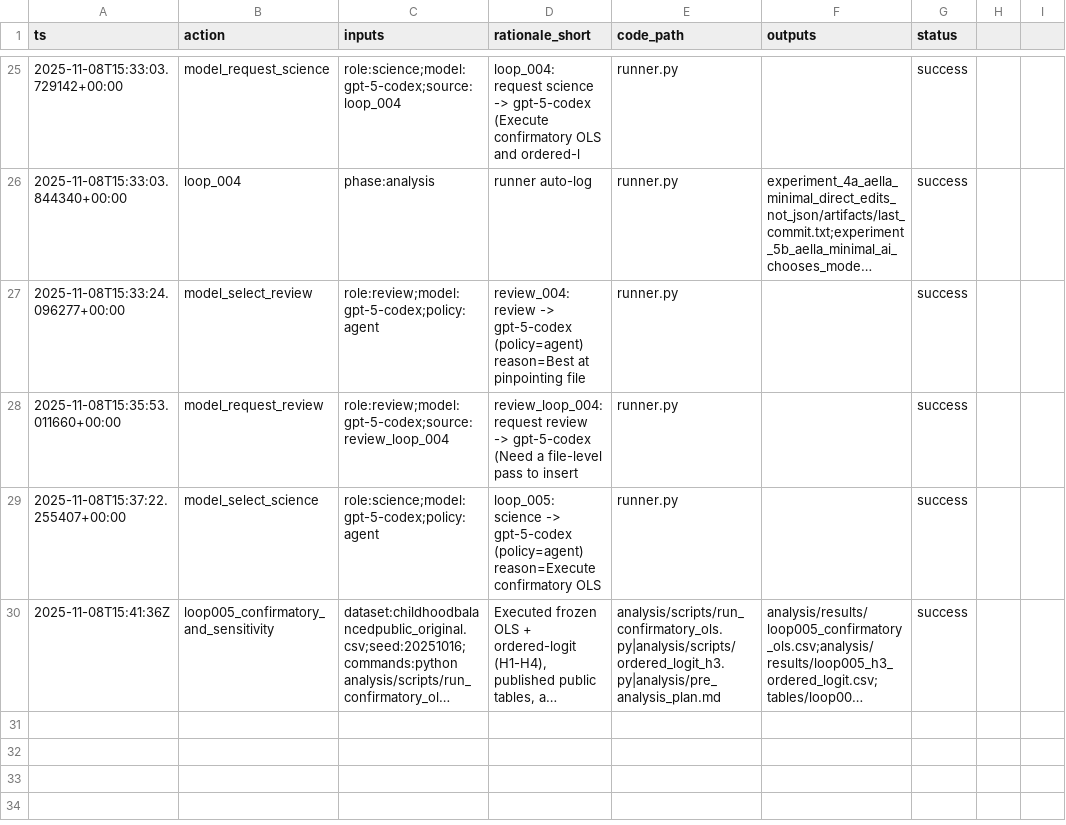
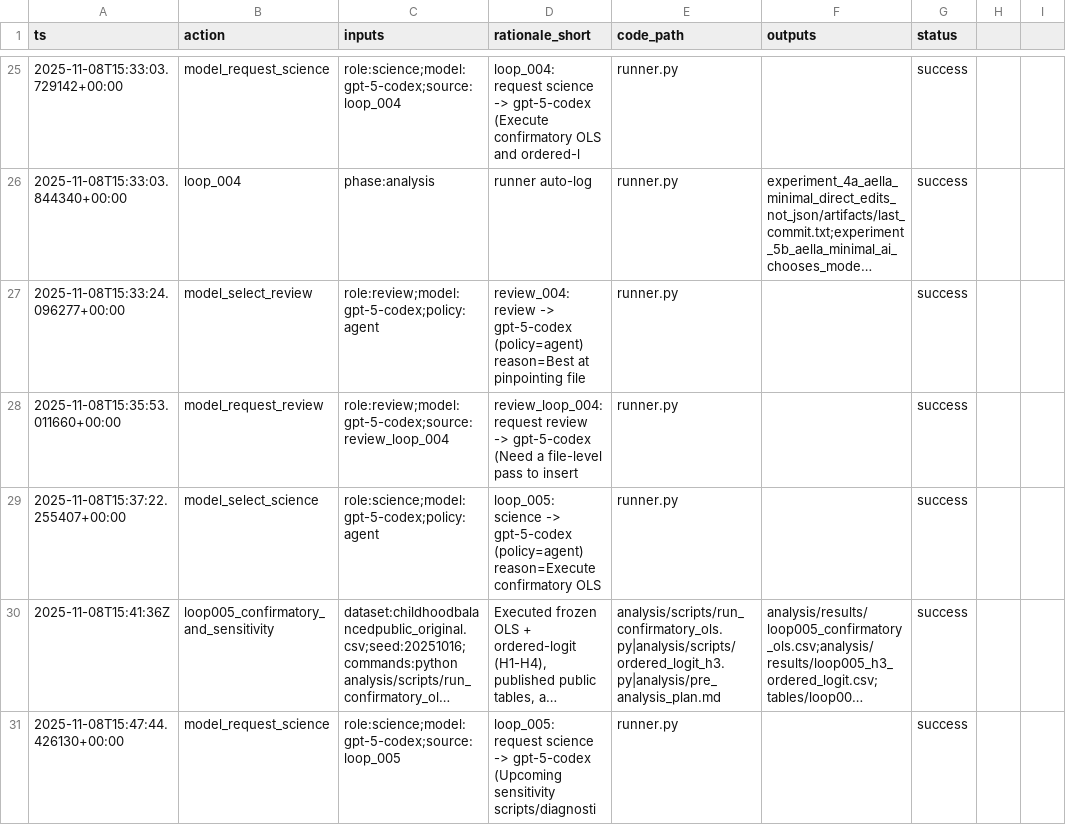
Before and after one commit to whp-wessel/ai_scientist, a CSV file: experiment_5b_aella_minimal_ai_chooses_model/analysis/decision_log.csv, drawn as a sheet; only a part is shown, gaps mark what is left out; long unchanged cells end in …; the diff covers the shown part only; the diff names each change by its address in the sheet, - before the commit and + after, or states it on an @@ line.

Commit message:
loop005: add confirmatory OLS + ordered logit sensitivity outputs

```diff
--- a/experiment_5b_aella_minimal_ai_chooses_model/analysis/decision_log.csv
+++ b/experiment_5b_aella_minimal_ai_chooses_model/analysis/decision_log.csv
+row 31: 2025-11-08T15:47:44.426130+00:00 | model_request_science | role:science;model:gpt-5-codex;source:loop_005 | loop_005: request science -> gpt-5-codex (Upcoming sensitivity scripts/diagnosti | runner.py |  | success
```
Also changed, not shown: 1 added row elsewhere in this file, experiment_4b_aella_extensive_direct_edits_not_json/analysis/decision_log.csv, experiment_4b_aella_extensive_direct_edits_not_json/lit/evidence_map.csv, 19 other files.
